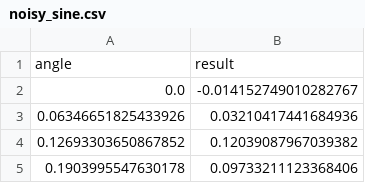
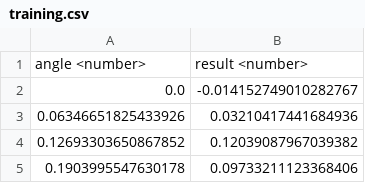
Before and after one commit to amalik27/dataroyaleai, a CSV file: api-platform/TestDatasets/training.csv (was api-platform/TestDatasets/noisy_sine.csv), drawn as a sheet; only a part is shown.

```diff
--- a/api-platform/TestDatasets/noisy_sine.csv
+++ b/api-platform/TestDatasets/training.csv
@@ -1,2 +1,2 @@
-angle,result
+angle <number>,result <number>
 0.0,-0.014152749010282767
```
Also changed, not shown: 8 other files.
